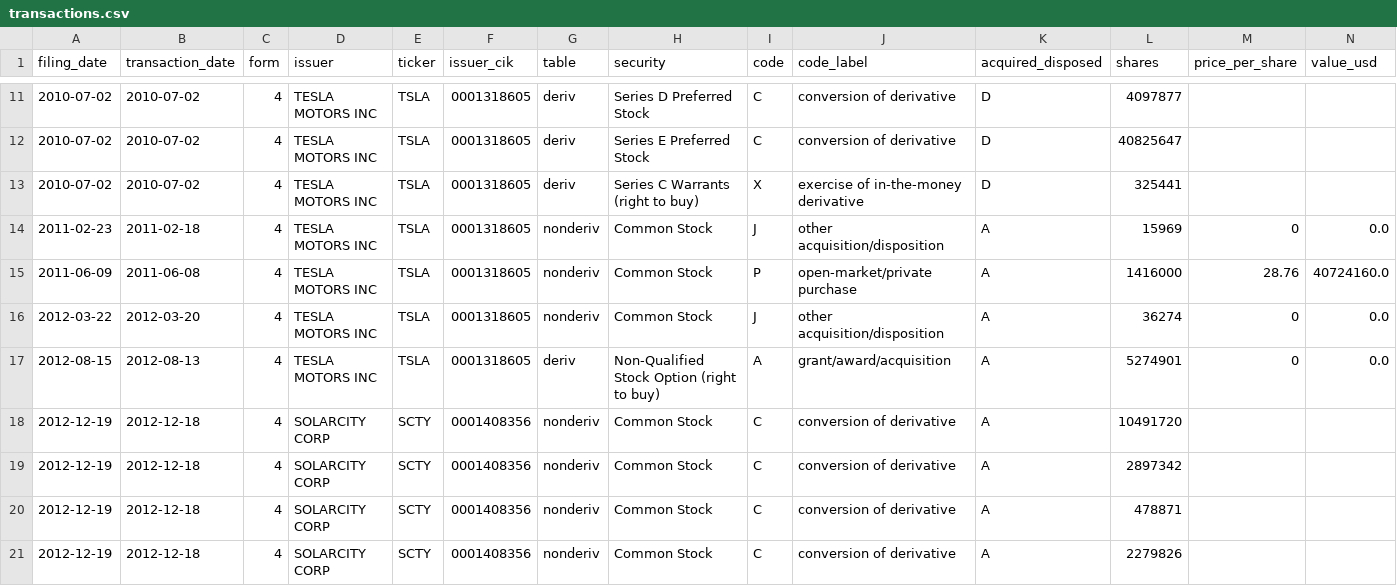
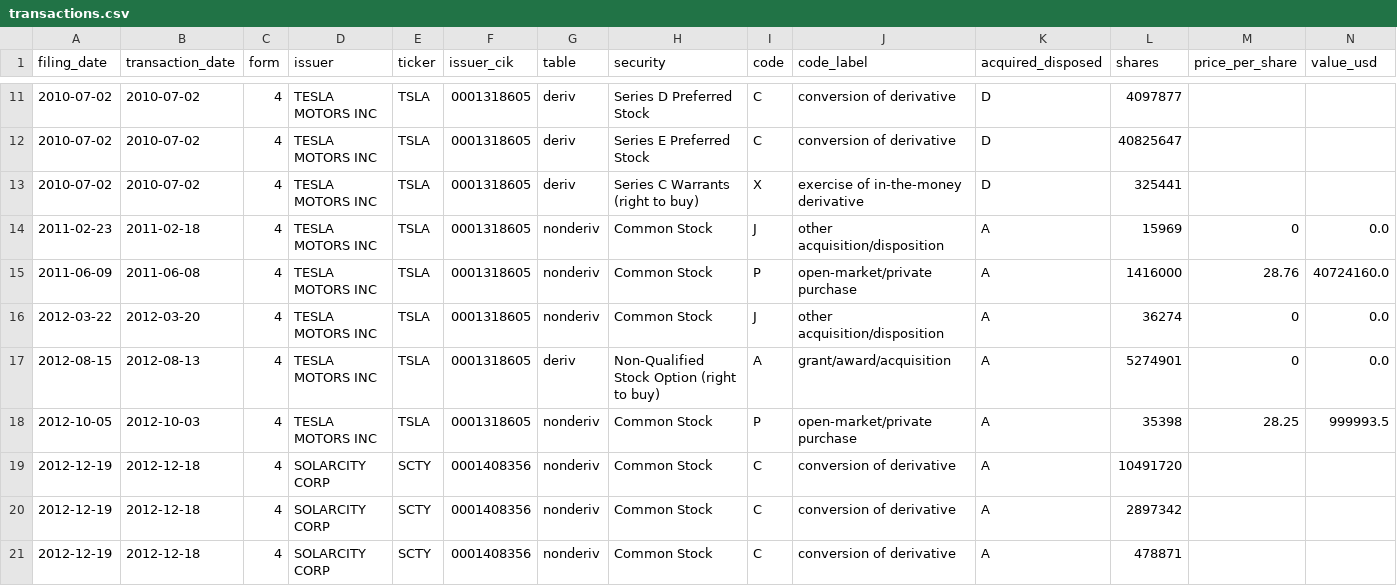
Before and after one commit to Kaydeep0/musk-empire-dossier, a CSV file: data/transactions.csv, drawn as a sheet; only a part is shown, gaps mark what is left out; the shorter side is filled out with more unchanged rows; rows hold the shown columns only; the diff names each change by its address in the sheet, - before the commit and + after, or states it on an @@ line.

```diff
--- a/data/transactions.csv
+++ b/data/transactions.csv
+row 18: 2012-10-05 | 2012-10-03 | 4 | TESLA MOTORS INC | TSLA | 0001318605 | nonderiv | Common Stock | P | open-market/private purchase | A | 35398 | 28.25 | 999993.5
```
Also changed, not shown: 20 other files.
